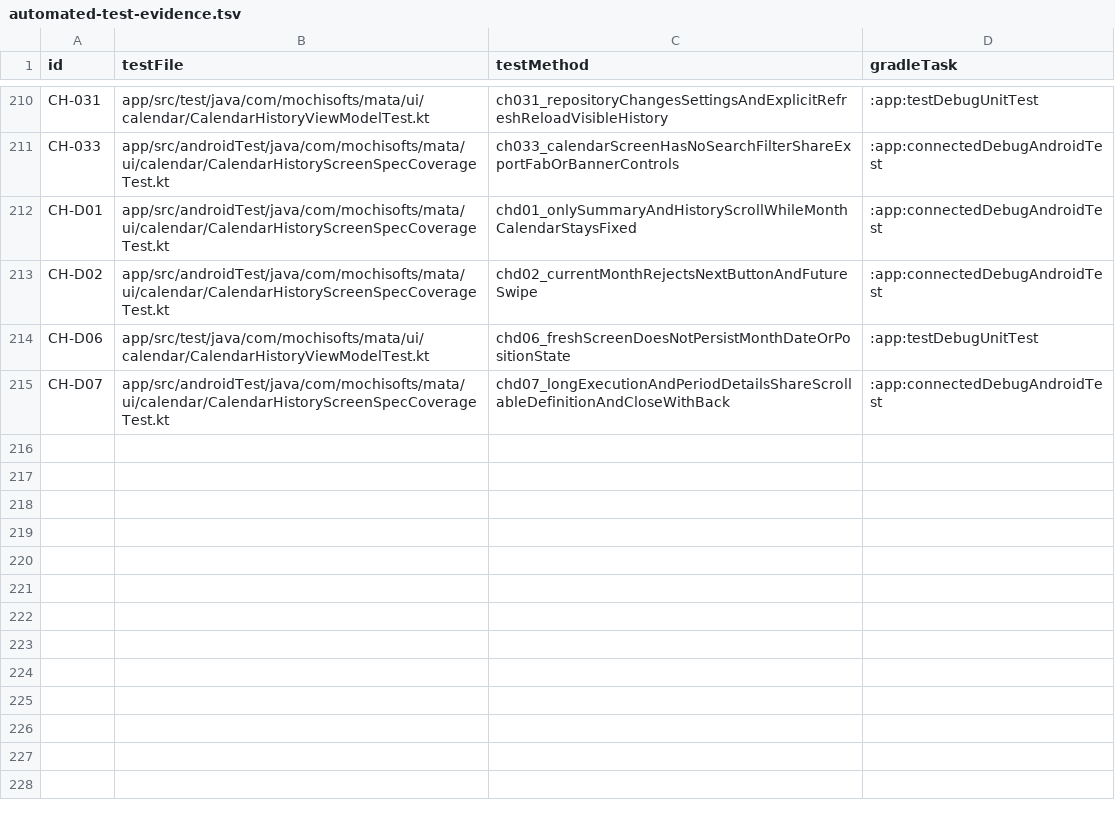
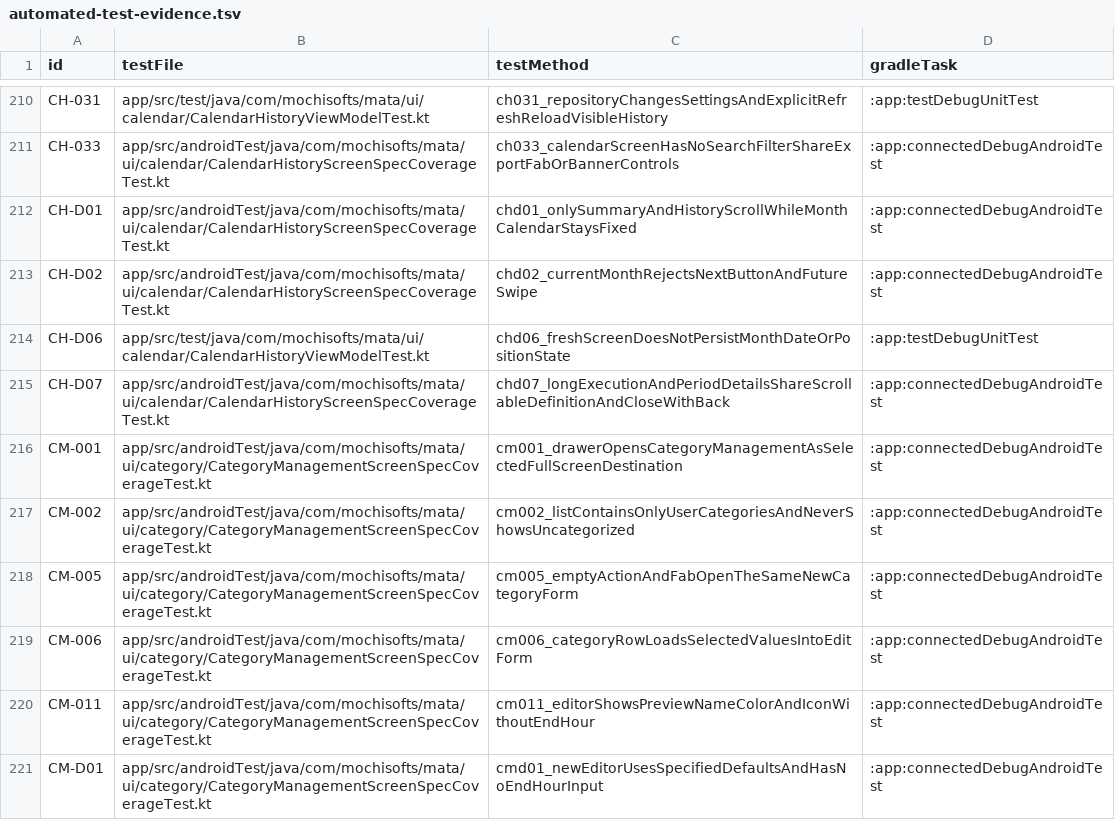
Before and after one commit to Sakemotti/MATA, a TSV file: .agents/test-specs/automated-test-evidence.tsv, drawn as a sheet; only a part is shown, gaps mark what is left out.

Commit message:
test: record category management basic evidence

```diff
--- a/.agents/test-specs/automated-test-evidence.tsv
+++ b/.agents/test-specs/automated-test-evidence.tsv
@@ -215 +215,7 @@ CH-D06	app/src/test/java/com/mochisofts/mata/ui/calendar/CalendarHistoryViewMode
 CH-D07	app/src/androidTest/java/com/mochisofts/mata/ui/calendar/CalendarHistoryScreenSpecCoverageTest.kt	chd07_longExecutionAndPeriodDetailsShareScrollableDefinitionAndCloseWithBack	:app:connectedDebugAndroidTest
+CM-001	app/src/androidTest/java/com/mochisofts/mata/ui/category/CategoryManagementScreenSpecCoverageTest.kt	cm001_drawerOpensCategoryManagementAsSelectedFullScreenDestination	:app:connectedDebugAndroidTest
+CM-002	app/src/androidTest/java/com/mochisofts/mata/ui/category/CategoryManagementScreenSpecCoverageTest.kt	cm002_listContainsOnlyUserCategoriesAndNeverShowsUncategorized	:app:connectedDebugAndroidTest
+CM-005	app/src/androidTest/java/com/mochisofts/mata/ui/category/CategoryManagementScreenSpecCoverageTest.kt	cm005_emptyActionAndFabOpenTheSameNewCategoryForm	:app:connectedDebugAndroidTest
+CM-006	app/src/androidTest/java/com/mochisofts/mata/ui/category/CategoryManagementScreenSpecCoverageTest.kt	cm006_categoryRowLoadsSelectedValuesIntoEditForm	:app:connectedDebugAndroidTest
+CM-011	app/src/androidTest/java/com/mochisofts/mata/ui/category/CategoryManagementScreenSpecCoverageTest.kt	cm011_editorShowsPreviewNameColorAndIconWithoutEndHour	:app:connectedDebugAndroidTest
+CM-D01	app/src/androidTest/java/com/mochisofts/mata/ui/category/CategoryManagementScreenSpecCoverageTest.kt	cmd01_newEditorUsesSpecifiedDefaultsAndHasNoEndHourInput	:app:connectedDebugAndroidTest
```
Also changed, not shown: .agents/test-specs/initial-release-assignments.tsv, .agents/test-specs/initial-release-results.tsv, 2 other files.
